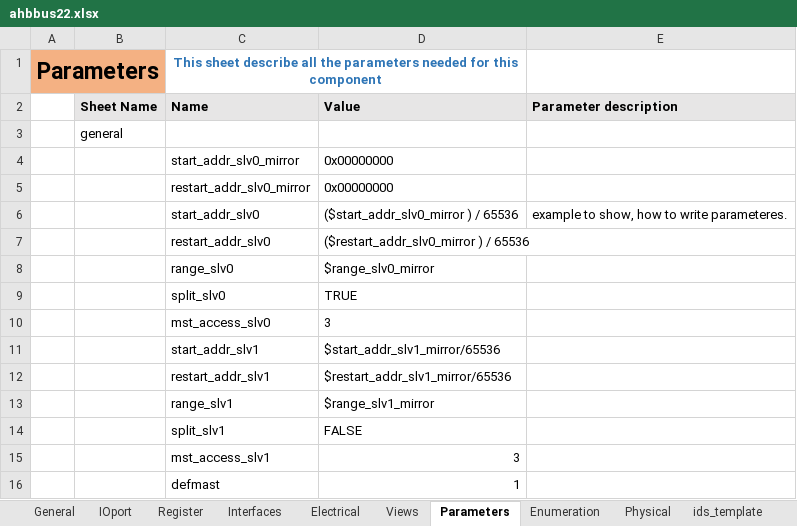
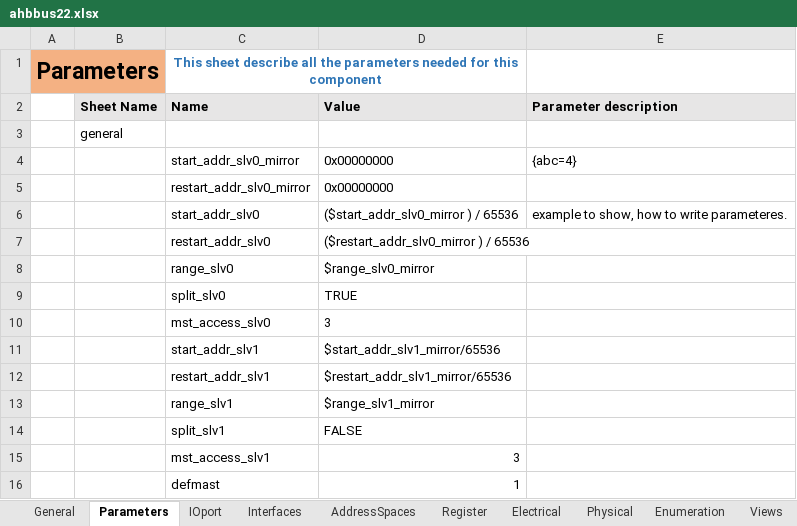
Before and after one commit to gopalgogna11/hello-world, an Excel workbook: my1stProject/ahbbus22/ahbbus22.xlsx, sheet Parameters, drawn as a sheet; values as stored, in another font and other column widths than the file's, no borders; the diff names each change by its address in the sheet, - before the commit and + after, or states it on an @@ line.

```diff
--- a/my1stProject/ahbbus22/ahbbus22.xlsx (sheet Parameters)
+++ b/my1stProject/ahbbus22/ahbbus22.xlsx (sheet Parameters)
+sheet tab: AddressSpaces
@@ sheet tab order changed: General | Parameters | IOport | Interfaces | AddressSpaces | Register | Electrical | Physical | Enumeration | Views @@
-E4: (empty)
+E4: {abc=4}
```
Also changed, not shown: sheet Interfaces, sheet ids_template, sheet IOport, sheet Views, sheet Enumeration, formulas that keep their value, hidden cells, my1stProject/apb_subsystem/apb_subsustem_design_arch.xlsx, my1stProject/apb_subsystem/apb_subsystem.xlsx, 5 other files.
